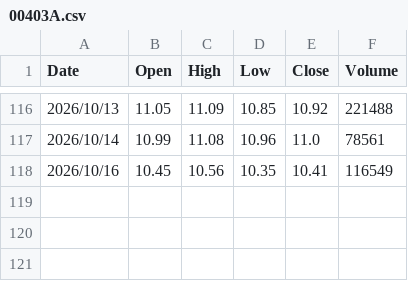
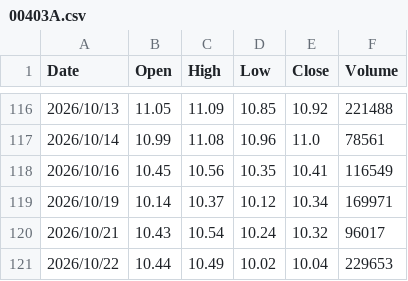
Before and after one commit to oscar50513/stock_project, a CSV file: 00403A.csv, drawn as a sheet; only a part is shown, gaps mark what is left out; the diff names each change by its address in the sheet, - before the commit and + after, or states it on an @@ line.

```diff
--- a/00403A.csv
+++ b/00403A.csv
+row 119: 2026/10/19 | 10.14 | 10.37 | 10.12 | 10.34 | 169971
+row 120: 2026/10/21 | 10.43 | 10.54 | 10.24 | 10.32 | 96017
+row 121: 2026/10/22 | 10.44 | 10.49 | 10.02 | 10.04 | 229653
```
Also changed, not shown: 0050.csv, 00981A.csv, 13 other files.
